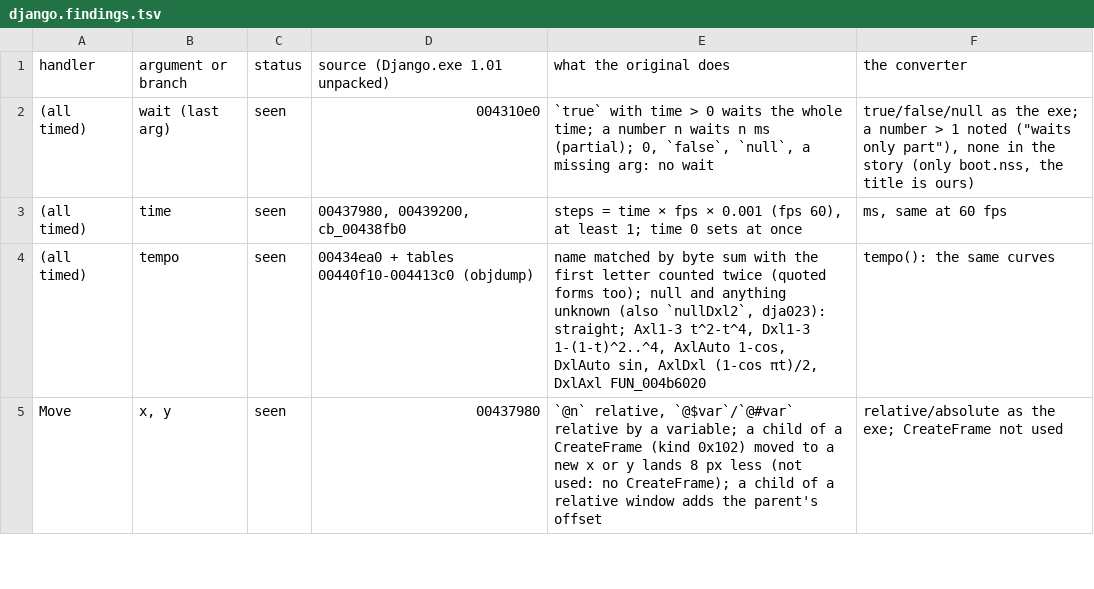
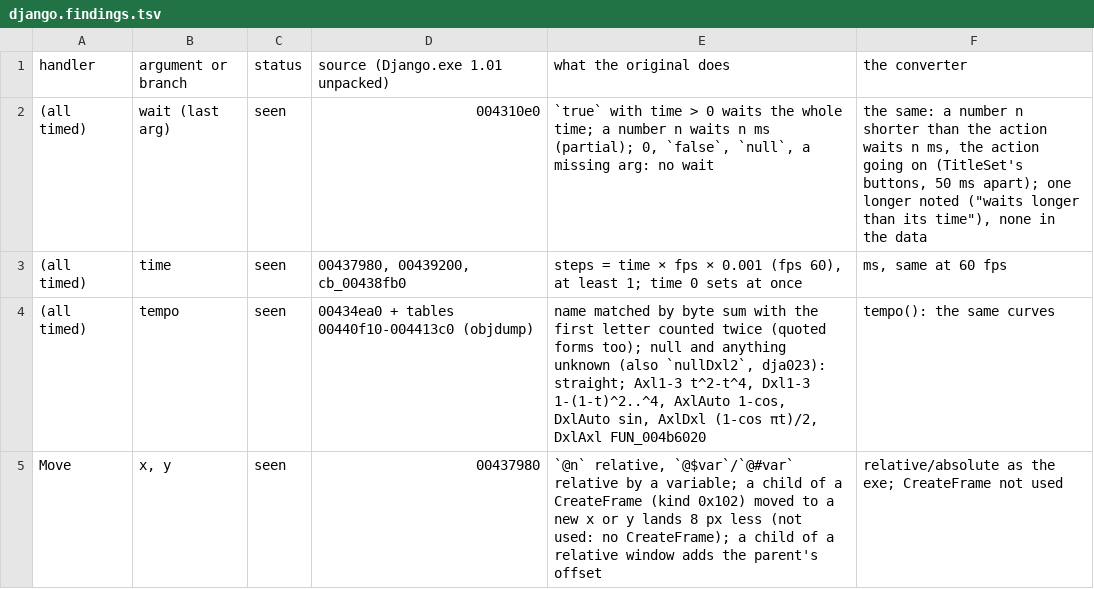
Before and after one commit to blankiekun/conscripter-convert, a TSV file: docs/games/django.findings.tsv, drawn as a sheet; only a part is shown.

Commit message:
Django: the first title's opening, compiled from TitleSet
TitleOpening::script plays a compiled subroutine as the title's
opening. Shared NSS fixes it needed: numeric waits, a moving new
picture's turn and fade, a loop process's lead-in after a wait, a turn
combined with zoom, fade and path.

```diff
--- a/docs/games/django.findings.tsv
+++ b/docs/games/django.findings.tsv
@@ -1,3 +1,3 @@
 handler	argument or branch	status	source (Django.exe 1.01 unpacked)	what the original does	the converter
-(all timed)	wait (last arg)	seen	004310e0	`true` with time > 0 waits the whole time; a number n waits n ms (partial); 0, `false`, `null`, a missing arg: no wait	true/false/null as the exe; a number > 1 noted ("waits only part"), none in the story (only boot.nss, the title is ours)
+(all timed)	wait (last arg)	seen	004310e0	`true` with time > 0 waits the whole time; a number n waits n ms (partial); 0, `false`, `null`, a missing arg: no wait	the same: a number n shorter than the action waits n ms, the action going on (TitleSet's buttons, 50 ms apart); one longer noted ("waits longer than its time"), none in the data
 (all timed)	time	seen	00437980, 00439200, cb_00438fb0	steps = time × fps × 0.001 (fps 60), at least 1; time 0 sets at once	ms, same at 60 fps
```
Also changed, not shown: 11 other files.
